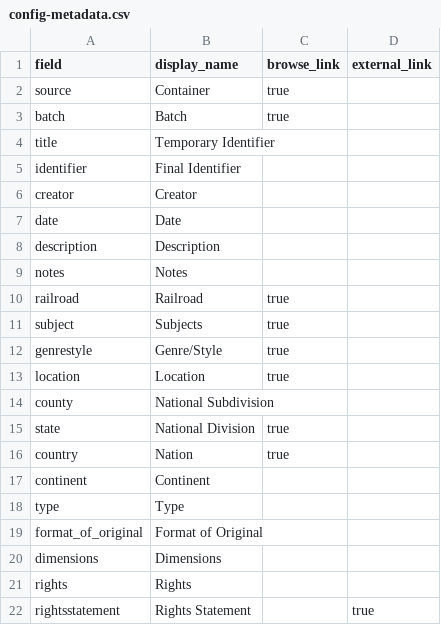
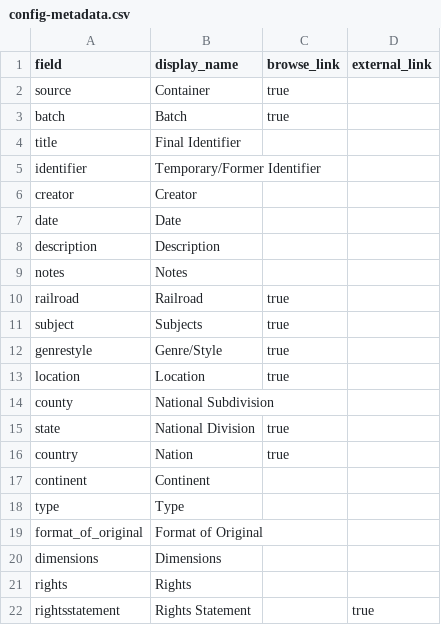
Before and after one commit to railphotoart/karl-zimmermann-review, a CSV file: _data/config-metadata.csv, drawn as a sheet.

Commit message:
Update config-metadata.csv

```diff
--- a/_data/config-metadata.csv
+++ b/_data/config-metadata.csv
@@ -3,4 +3,4 @@ source,Container,true,
 batch,Batch,true,
-title,Temporary Identifier,,
-identifier,Final Identifier,,
+title,Final Identifier,,
+identifier,Temporary/Former Identifier,,
 creator,Creator,,
```
